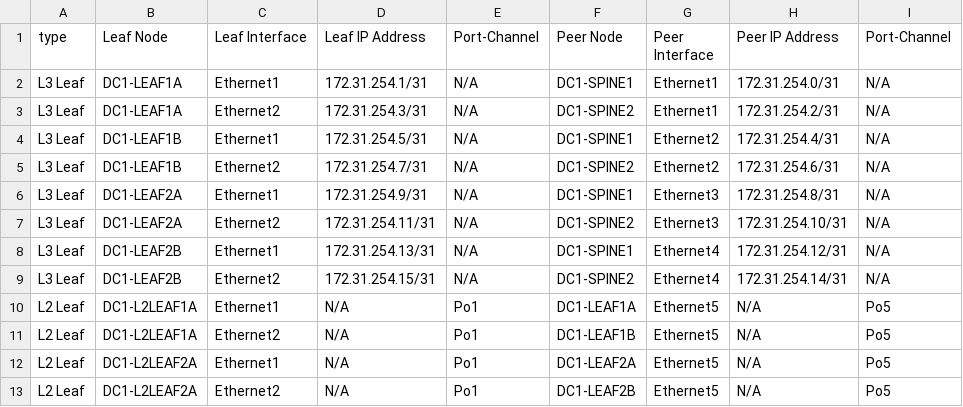
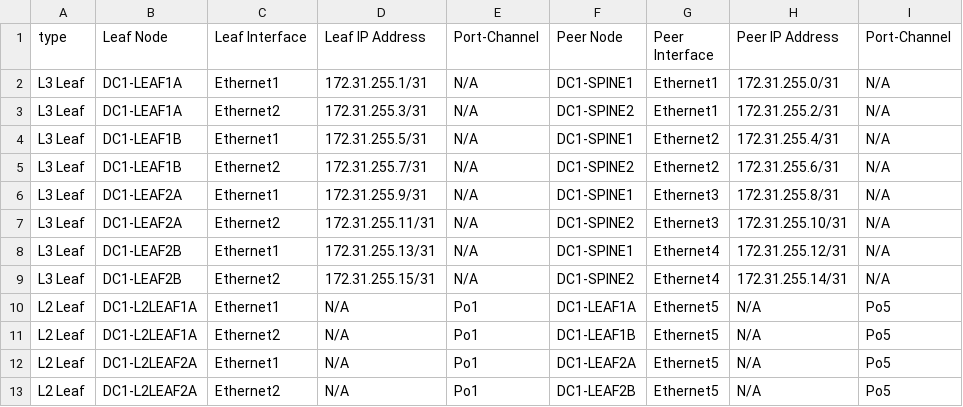
Before and after one commit to arista-netdevops-community/ansible-avd-cloudvision-demo, a CSV file: documentation/DC1_FABRIC/DC1_FABRIC-p2p-links.csv, drawn as a sheet.

```diff
--- a/documentation/DC1_FABRIC/DC1_FABRIC-p2p-links.csv
+++ b/documentation/DC1_FABRIC/DC1_FABRIC-p2p-links.csv
@@ -1,10 +1,10 @@
 type, Leaf Node,Leaf Interface,Leaf IP Address,Port-Channel,Peer Node,Peer Interface,Peer IP Address,Port-Channel
-L3 Leaf,DC1-LEAF1A,Ethernet1,172.31.254.1/31,N/A,DC1-SPINE1,Ethernet1,172.31.254.0/31,N/A
-L3 Leaf,DC1-LEAF1A,Ethernet2,172.31.254.3/31,N/A,DC1-SPINE2,Ethernet1,172.31.254.2/31,N/A
-L3 Leaf,DC1-LEAF1B,Ethernet1,172.31.254.5/31,N/A,DC1-SPINE1,Ethernet2,172.31.254.4/31,N/A
-L3 Leaf,DC1-LEAF1B,Ethernet2,172.31.254.7/31,N/A,DC1-SPINE2,Ethernet2,172.31.254.6/31,N/A
-L3 Leaf,DC1-LEAF2A,Ethernet1,172.31.254.9/31,N/A,DC1-SPINE1,Ethernet3,172.31.254.8/31,N/A
-L3 Leaf,DC1-LEAF2A,Ethernet2,172.31.254.11/31,N/A,DC1-SPINE2,Ethernet3,172.31.254.10/31,N/A
-L3 Leaf,DC1-LEAF2B,Ethernet1,172.31.254.13/31,N/A,DC1-SPINE1,Ethernet4,172.31.254.12/31,N/A
-L3 Leaf,DC1-LEAF2B,Ethernet2,172.31.254.15/31,N/A,DC1-SPINE2,Ethernet4,172.31.254.14/31,N/A
+L3 Leaf,DC1-LEAF1A,Ethernet1,172.31.255.1/31,N/A,DC1-SPINE1,Ethernet1,172.31.255.0/31,N/A
+L3 Leaf,DC1-LEAF1A,Ethernet2,172.31.255.3/31,N/A,DC1-SPINE2,Ethernet1,172.31.255.2/31,N/A
+L3 Leaf,DC1-LEAF1B,Ethernet1,172.31.255.5/31,N/A,DC1-SPINE1,Ethernet2,172.31.255.4/31,N/A
+L3 Leaf,DC1-LEAF1B,Ethernet2,172.31.255.7/31,N/A,DC1-SPINE2,Ethernet2,172.31.255.6/31,N/A
+L3 Leaf,DC1-LEAF2A,Ethernet1,172.31.255.9/31,N/A,DC1-SPINE1,Ethernet3,172.31.255.8/31,N/A
+L3 Leaf,DC1-LEAF2A,Ethernet2,172.31.255.11/31,N/A,DC1-SPINE2,Ethernet3,172.31.255.10/31,N/A
+L3 Leaf,DC1-LEAF2B,Ethernet1,172.31.255.13/31,N/A,DC1-SPINE1,Ethernet4,172.31.255.12/31,N/A
+L3 Leaf,DC1-LEAF2B,Ethernet2,172.31.255.15/31,N/A,DC1-SPINE2,Ethernet4,172.31.255.14/31,N/A
 L2 Leaf,DC1-L2LEAF1A,Ethernet1,N/A,Po1,DC1-LEAF1A,Ethernet5,N/A,Po5
```
Also changed, not shown: 40 other files.
